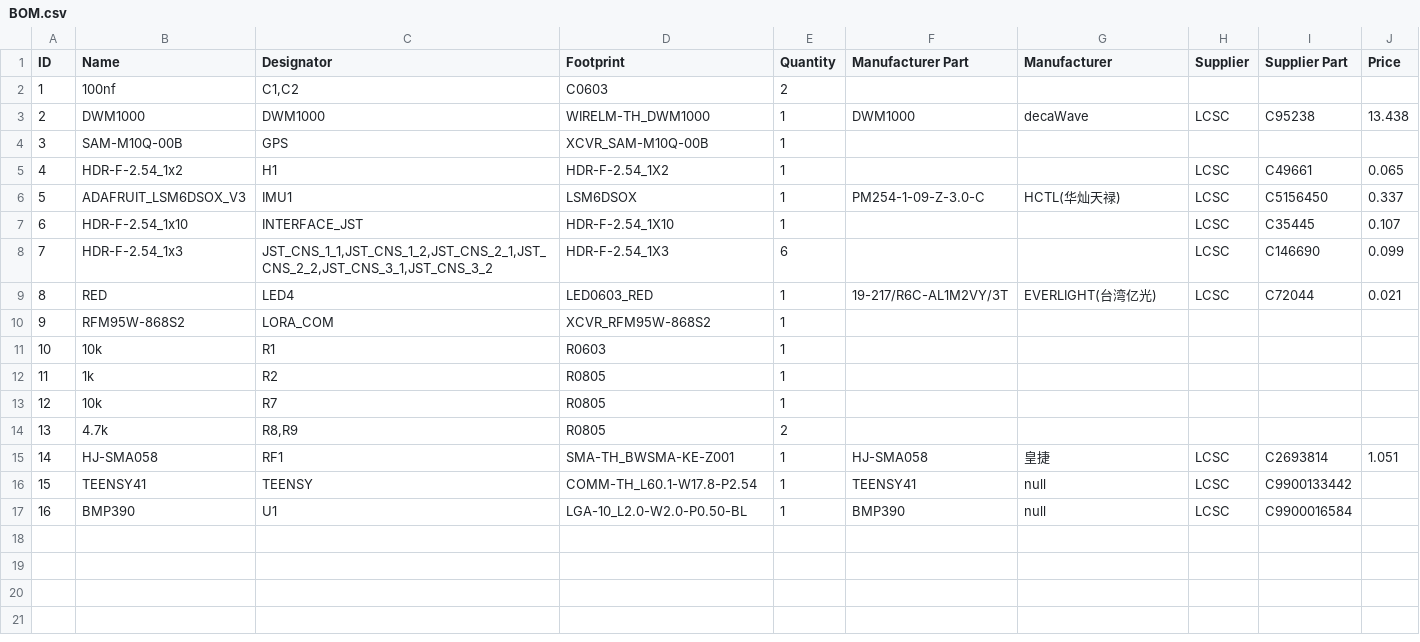
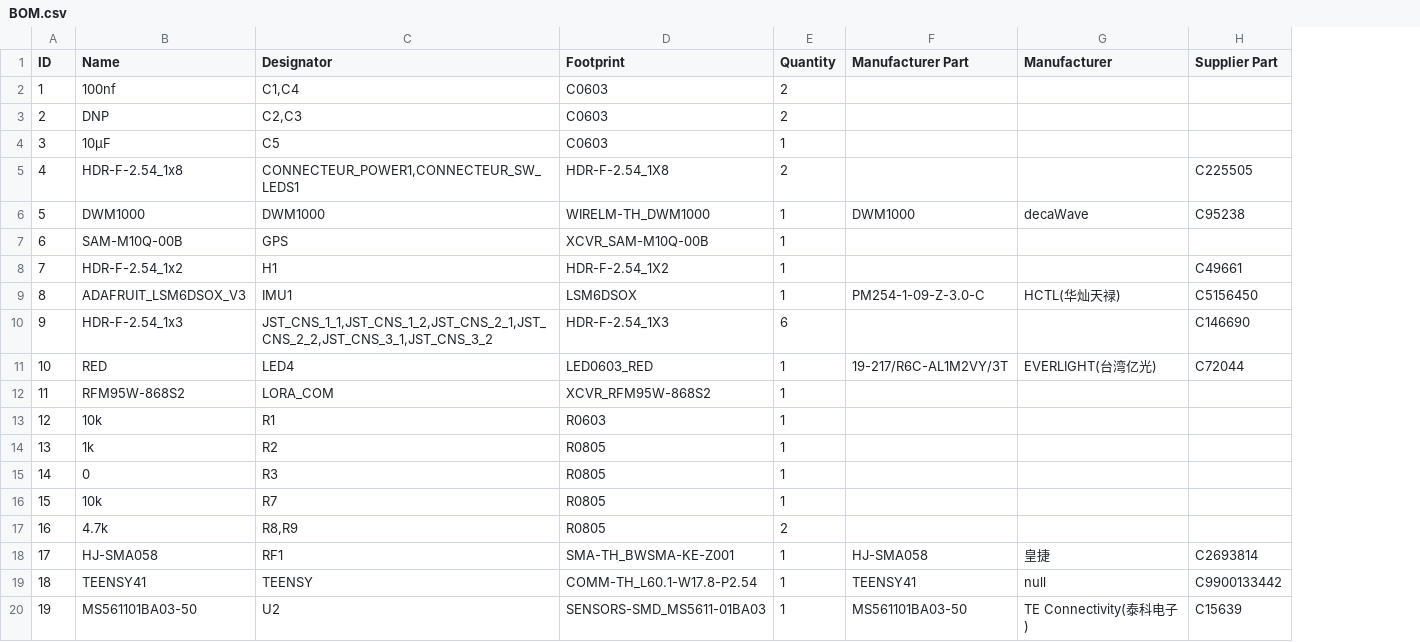
Before and after one commit to hugodbn/Gustave-Avionics-Telemetry, a CSV file: Hardware/BOM.csv, drawn as a sheet; removed rows and columns are numbered as before the commit, all else as after; the diff names each change by its address in the sheet, - before the commit and + after, or states it on an @@ line.

Commit message:
Add files via upload

```diff
--- a/Hardware/BOM.csv
+++ b/Hardware/BOM.csv
-column H (Supplier), rows 3-6: LCSC |  | LCSC | LCSC; rows 8-16: LCSC | LCSC |  |  |  |  |  | LCSC | LCSC
-column J (Price), rows 3-6: 13.438 |  | 0.065 | 0.337; rows 8-15: 0.099 | 0.021 |  |  |  |  |  | 1.051
-C2 (Designator): C1,C2
+C2 (Designator): C1,C4
+row 3: 2 | DNP | C2,C3 | C0603 | 2
+row 4: 3 | 10µF | C5 | C0603 | 1
+row 5: 4 | HDR-F-2.54_1x8 | CONNECTEUR_POWER1,CONNECTEUR_SW_LEDS1 | HDR-F-2.54_1X8 | 2 |  |  | C225505
@@ column A (ID) renumbered between rows 6 and 19 @@
-row 7: 6 | HDR-F-2.54_1x10 | INTERFACE_JST | HDR-F-2.54_1X10 | 1 |  |  | LCSC | C35445 | 0.107
+row 15: 14 | 0 | R3 | R0805 | 1
-row 17: 16 | BMP390 | U1 | LGA-10_L2.0-W2.0-P0.50-BL | 1 | BMP390 | null | LCSC | C9900016584
+row 20: 19 | MS561101BA03-50 | U2 | SENSORS-SMD_MS5611-01BA03 | 1 | MS561101BA03-50 | TE Connectivity(泰科电子) | C15639
```
